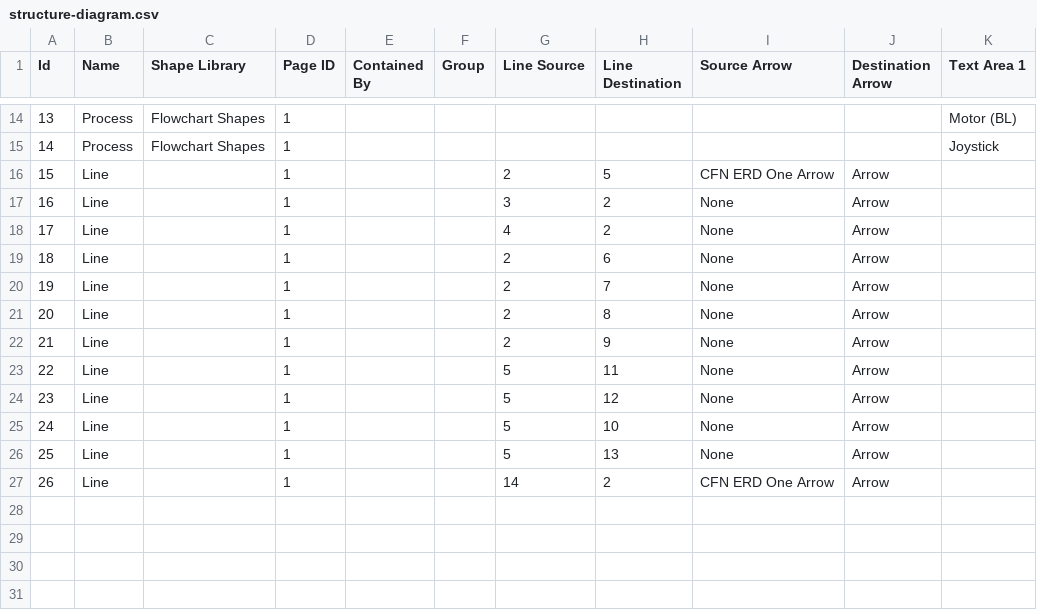
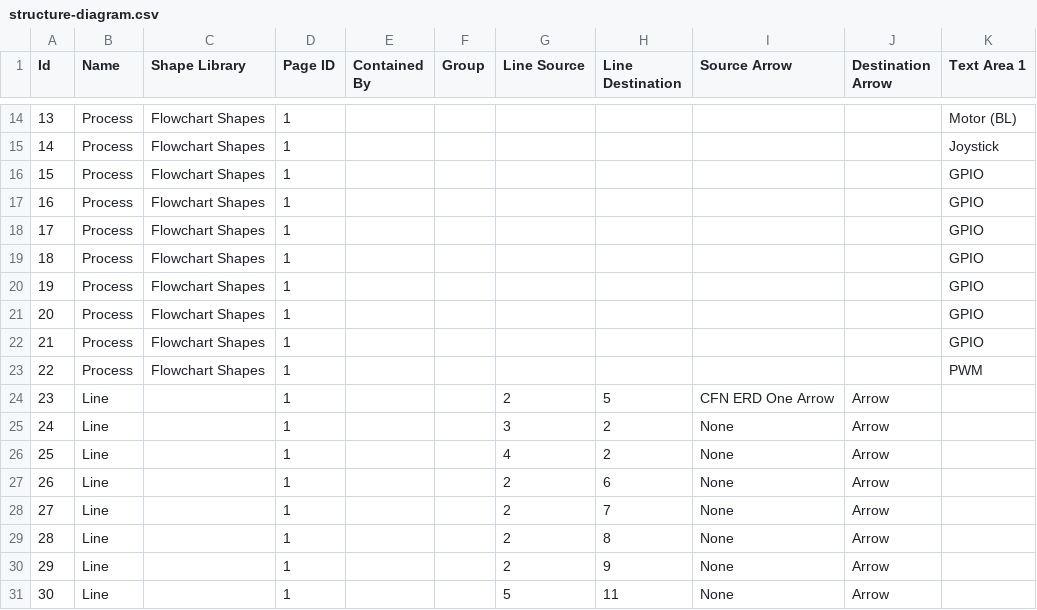
Before and after one commit to cerob/Tezla-car, a CSV file: report/figures/structure-diagram.csv, drawn as a sheet; only a part is shown, gaps mark what is left out; the shorter side is filled out with more unchanged rows; addresses are those after the commit; the diff names each change by its address in the sheet, - before the commit and + after, or states it on an @@ line.

Commit message:
add LED circuit diagram and update structure diagram

```diff
--- a/report/figures/structure-diagram.csv
+++ b/report/figures/structure-diagram.csv
+row 16: 15 | Process | Flowchart Shapes | 1 |  |  |  |  |  |  | GPIO
+row 17: 16 | Process | Flowchart Shapes | 1 |  |  |  |  |  |  | GPIO
+row 18: 17 | Process | Flowchart Shapes | 1 |  |  |  |  |  |  | GPIO
+row 19: 18 | Process | Flowchart Shapes | 1 |  |  |  |  |  |  | GPIO
+row 20: 19 | Process | Flowchart Shapes | 1 |  |  |  |  |  |  | GPIO
+row 21: 20 | Process | Flowchart Shapes | 1 |  |  |  |  |  |  | GPIO
+row 22: 21 | Process | Flowchart Shapes | 1 |  |  |  |  |  |  | GPIO
+row 23: 22 | Process | Flowchart Shapes | 1 |  |  |  |  |  |  | PWM
@@ column A (Id) renumbered from row 24 down @@
```
Also changed, not shown: 4 other files.
